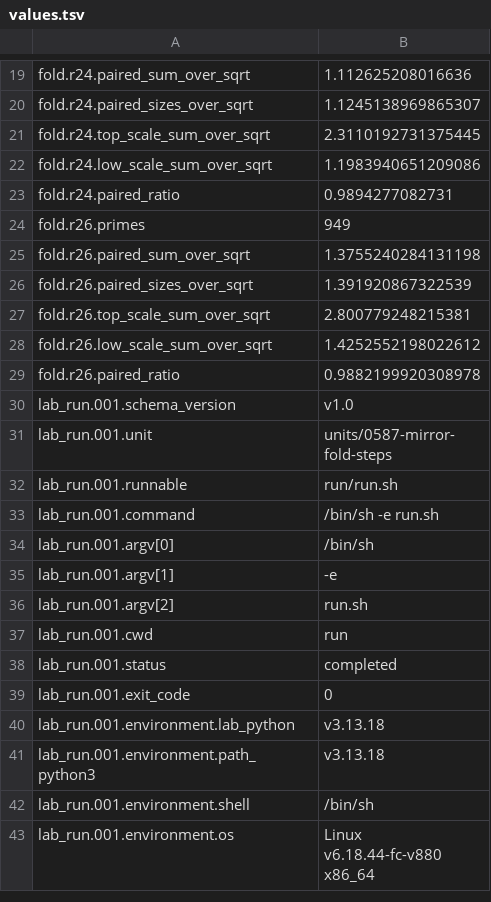
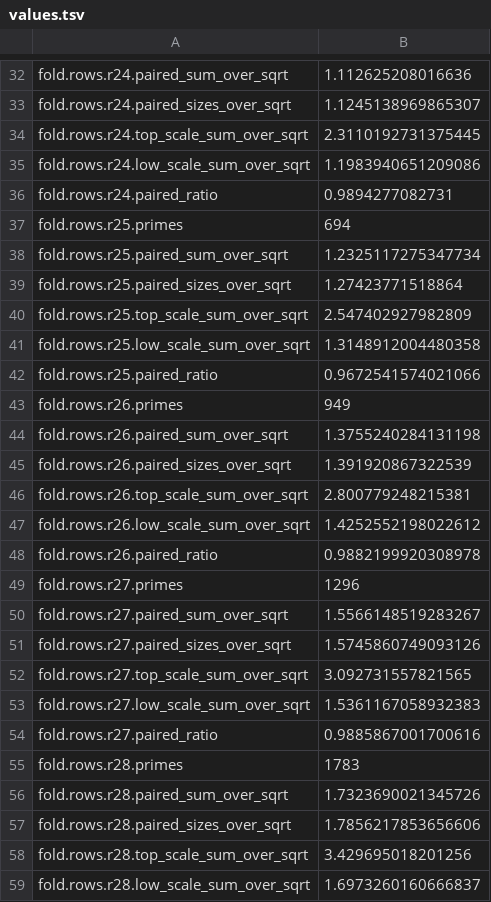
Before and after one commit to juliansambranojr/Primebeat_081426, a TSV file: units/0587-mirror-fold-steps/values.tsv, drawn as a sheet; only a part is shown, gaps mark what is left out; the shorter side is filled out with more unchanged rows; addresses are those after the commit; the diff covers the shown part only; the diff names each change by its address in the sheet, - before the commit and + after, or states it on an @@ line.

```diff
--- a/units/0587-mirror-fold-steps/values.tsv
+++ b/units/0587-mirror-fold-steps/values.tsv
-A32: fold.r24.paired_sum_over_sqrt
+A32: fold.rows.r24.paired_sum_over_sqrt
-A33: fold.r24.paired_sizes_over_sqrt
+A33: fold.rows.r24.paired_sizes_over_sqrt
-A34: fold.r24.top_scale_sum_over_sqrt
+A34: fold.rows.r24.top_scale_sum_over_sqrt
-A35: fold.r24.low_scale_sum_over_sqrt
+A35: fold.rows.r24.low_scale_sum_over_sqrt
-A36: fold.r24.paired_ratio
+A36: fold.rows.r24.paired_ratio
+row 37: fold.rows.r25.primes | 694
+row 38: fold.rows.r25.paired_sum_over_sqrt | 1.2325117275347734
+row 39: fold.rows.r25.paired_sizes_over_sqrt | 1.27423771518864
+row 40: fold.rows.r25.top_scale_sum_over_sqrt | 2.547402927982809
+row 41: fold.rows.r25.low_scale_sum_over_sqrt | 1.3148912004480358
+row 42: fold.rows.r25.paired_ratio | 0.9672541574021066
-A43: fold.r26.primes
+A43: fold.rows.r26.primes
-A44: fold.r26.paired_sum_over_sqrt
+A44: fold.rows.r26.paired_sum_over_sqrt
-A45: fold.r26.paired_sizes_over_sqrt
+A45: fold.rows.r26.paired_sizes_over_sqrt
-A46: fold.r26.top_scale_sum_over_sqrt
+A46: fold.rows.r26.top_scale_sum_over_sqrt
-A47: fold.r26.low_scale_sum_over_sqrt
+A47: fold.rows.r26.low_scale_sum_over_sqrt
-A48: fold.r26.paired_ratio
+A48: fold.rows.r26.paired_ratio
+row 49: fold.rows.r27.primes | 1296
+row 50: fold.rows.r27.paired_sum_over_sqrt | 1.5566148519283267
+row 51: fold.rows.r27.paired_sizes_over_sqrt | 1.5745860749093126
+row 52: fold.rows.r27.top_scale_sum_over_sqrt | 3.092731557821565
+row 53: fold.rows.r27.low_scale_sum_over_sqrt | 1.5361167058932383
+row 54: fold.rows.r27.paired_ratio | 0.9885867001700616
+row 55: fold.rows.r28.primes | 1783
+row 56: fold.rows.r28.paired_sum_over_sqrt | 1.7323690021345726
+row 57: fold.rows.r28.paired_sizes_over_sqrt | 1.7856217853656606
+row 58: fold.rows.r28.top_scale_sum_over_sqrt | 3.429695018201256
+row 59: fold.rows.r28.low_scale_sum_over_sqrt | 1.6973260160666837
```
Also changed, not shown: 37 added rows and 14 edited cells elsewhere in this file, 5 other files.
